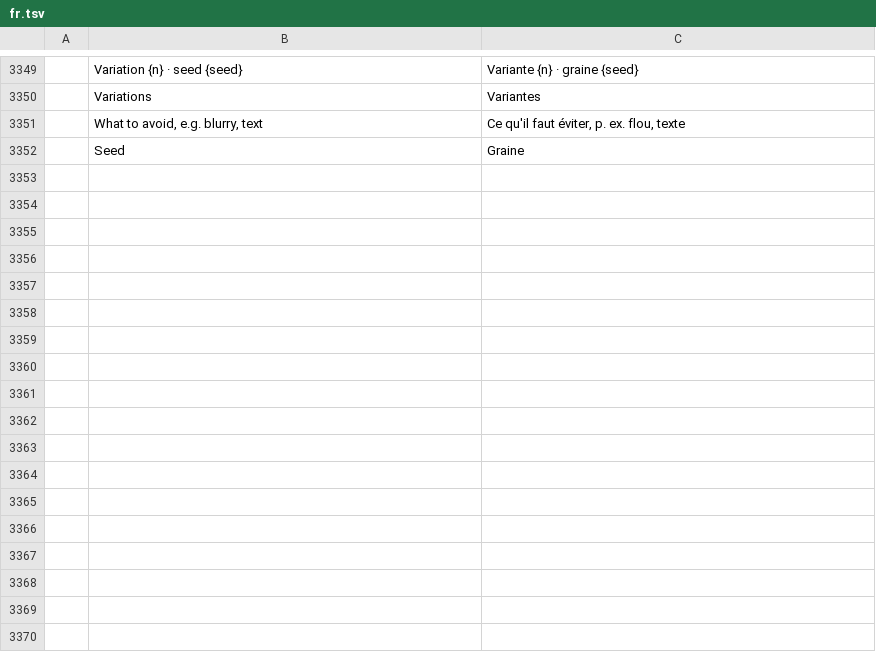
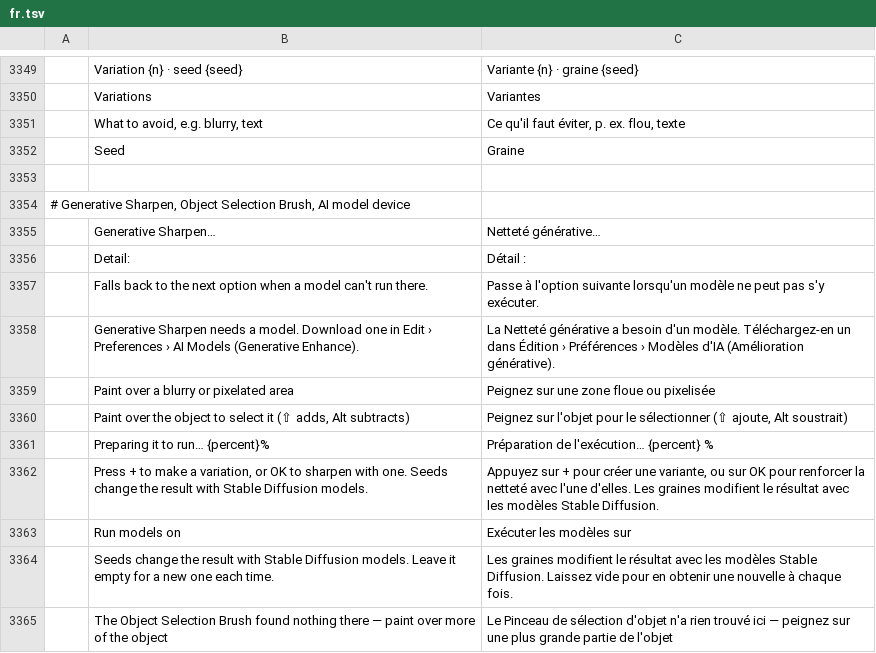
Before and after one commit to fopelka-EOCS/Photo_Craft, a TSV file: crates/ui-egui/src/i18n/fr.tsv, drawn as a sheet; only a part is shown, gaps mark what is left out; the diff names each change by its address in the sheet, - before the commit and + after, or states it on an @@ line.

```diff
--- a/crates/ui-egui/src/i18n/fr.tsv
+++ b/crates/ui-egui/src/i18n/fr.tsv
+row 3353: (empty)
+row 3354: # Generative Sharpen, Object Selection Brush, AI model device
+row 3355:  | Generative Sharpen… | Netteté générative…
+row 3356:  | Detail: | Détail :
+row 3357:  | Falls back to the next option when a model can't run there. | Passe à l'option suivante lorsqu'un modèle ne peut pas s'y exécuter.
+row 3358:  | Generative Sharpen needs a model. Download one in Edit › Preferences › AI Models (Generative Enhance). | La Netteté générative a besoin d'un modèle. Téléchargez-en un dans Édition › Préférences › Modèles d'IA (Amélioration générative).
+row 3359:  | Paint over a blurry or pixelated area | Peignez sur une zone floue ou pixelisée
+row 3360:  | Paint over the object to select it (⇧ adds, Alt subtracts) | Peignez sur l'objet pour le sélectionner (⇧ ajoute, Alt soustrait)
+row 3361:  | Preparing it to run… {percent}% | Préparation de l'exécution… {percent} %
+row 3362:  | Press + to make a variation, or OK to sharpen with one. Seeds change the result with Stable Diffusion models. | Appuyez sur + pour créer une variante, ou sur OK pour renforcer la netteté avec l'une d'elles. Les graines modifient le résultat avec les modèles Stable Diffusion.
+row 3363:  | Run models on | Exécuter les modèles sur
+row 3364:  | Seeds change the result with Stable Diffusion models. Leave it empty for a new one each time. | Les graines modifient le résultat avec les modèles Stable Diffusion. Laissez vide pour en obtenir une nouvelle à chaque fois.
+row 3365:  | The Object Selection Brush found nothing there — paint over more of the object | Le Pinceau de sélection d'objet n'a rien trouvé ici — peignez sur une plus grande partie de l'objet
```
Also changed, not shown: crates/ui-egui/src/i18n/el.tsv, crates/ui-egui/src/i18n/ja.tsv, 17 other files.
